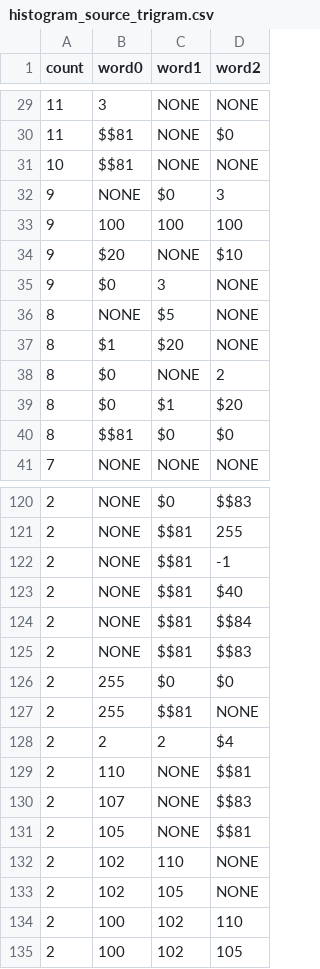
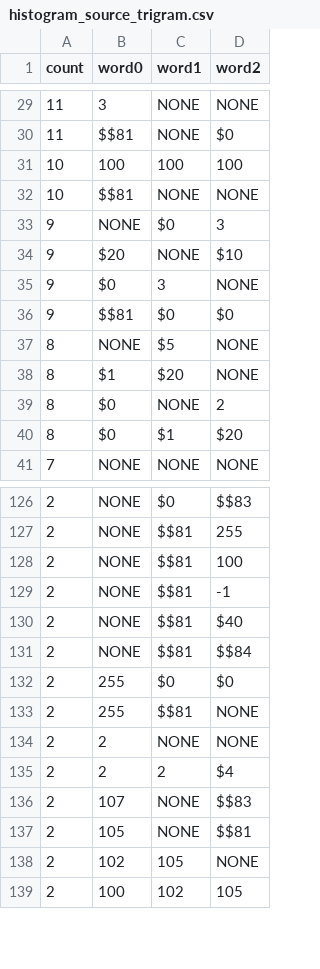
Before and after one commit to loda-lang/loda-rust, a CSV file: rust_project/arc-competition/payload/.loda-rust/analytics-arc/histogram_source_trigram.csv, drawn as a sheet; only a part is shown, gaps mark what is left out; removed rows and columns are numbered as before the commit, all else as after; the diff covers the shown part only; the diff names each change by its address in the sheet, - before the commit and + after, or states it on an @@ line.

```diff
--- a/rust_project/arc-competition/payload/.loda-rust/analytics-arc/histogram_source_trigram.csv
+++ b/rust_project/arc-competition/payload/.loda-rust/analytics-arc/histogram_source_trigram.csv
+row 31: 10 | 100 | 100 | 100
-row 33: 9 | 100 | 100 | 100
+row 36: 9 | $$81 | $0 | $0
-row 40: 8 | $$81 | $0 | $0
+row 128: 2 | NONE | $$81 | 100
-row 125: 2 | NONE | $$81 | $$83
+row 134: 2 | 2 | NONE | NONE
-row 129: 2 | 110 | NONE | $$81
-row 132: 2 | 102 | 110 | NONE
-row 134: 2 | 100 | 102 | 110
```
Also changed, not shown: 20 added rows, 5 removed rows and 9 edited cells elsewhere in this file, rust_project/arc-competition/payload/.loda-rust/analytics-arc/histogram_line_bigram.csv, rust_project/arc-competition/payload/.loda-rust/analytics-arc/histogram_line_skipgram.csv, 21 other files.
